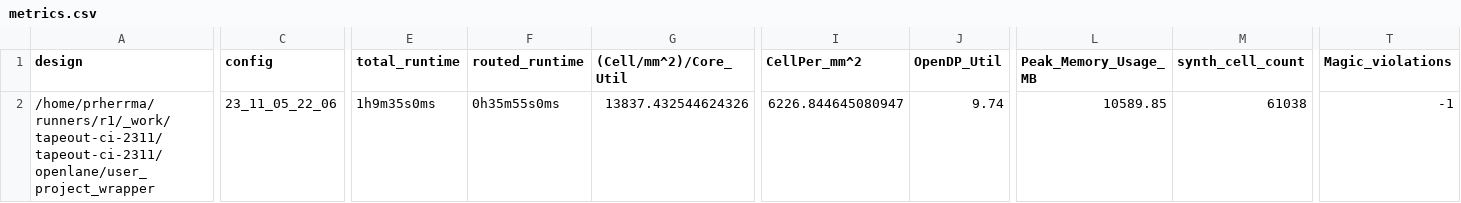
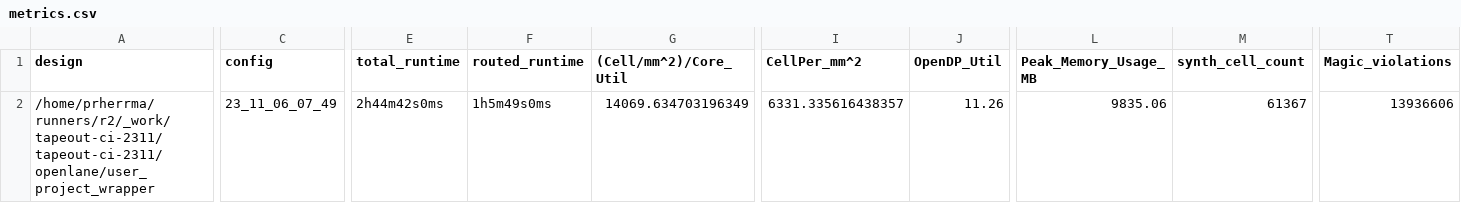
Before and after one commit to Cal-Poly-RAMP/tapeout-ci-2311, a CSV file: signoff/user_project_wrapper/metrics.csv, drawn as a sheet; only a part is shown, gaps mark what is left out; the diff covers the shown part only; the diff names each change by its address in the sheet, - before the commit and + after, or states it on an @@ line.

```diff
--- a/signoff/user_project_wrapper/metrics.csv
+++ b/signoff/user_project_wrapper/metrics.csv
-A2 (design): /home/prherrma/runners/r1/_work/tapeout-ci-2311/tapeout-ci-2311/openlane/user_project_wrapper
+A2 (design): /home/prherrma/runners/r2/_work/tapeout-ci-2311/tapeout-ci-2311/openlane/user_project_wrapper
-C2 (config): 23_11_05_22_06
+C2 (config): 23_11_06_07_49
-E2 (total_runtime): 1h9m35s0ms
+E2 (total_runtime): 2h44m42s0ms
-F2 (routed_runtime): 0h35m55s0ms
+F2 (routed_runtime): 1h5m49s0ms
-G2 ((Cell/mm^2)/Core_Util): 13837.432544624326
+G2 ((Cell/mm^2)/Core_Util): 14069.634703196349
-I2 (CellPer_mm^2): 6226.844645080947
+I2 (CellPer_mm^2): 6331.335616438357
-J2 (OpenDP_Util): 9.74
+J2 (OpenDP_Util): 11.26
-L2 (Peak_Memory_Usage_MB): 10589.85
+L2 (Peak_Memory_Usage_MB): 9835.06
-M2 (synth_cell_count): 61038
+M2 (synth_cell_count): 61367
-T2 (Magic_violations): -1
+T2 (Magic_violations): 13936606
```
Also changed, not shown: 34 edited cells elsewhere in this file, 8 other files.
